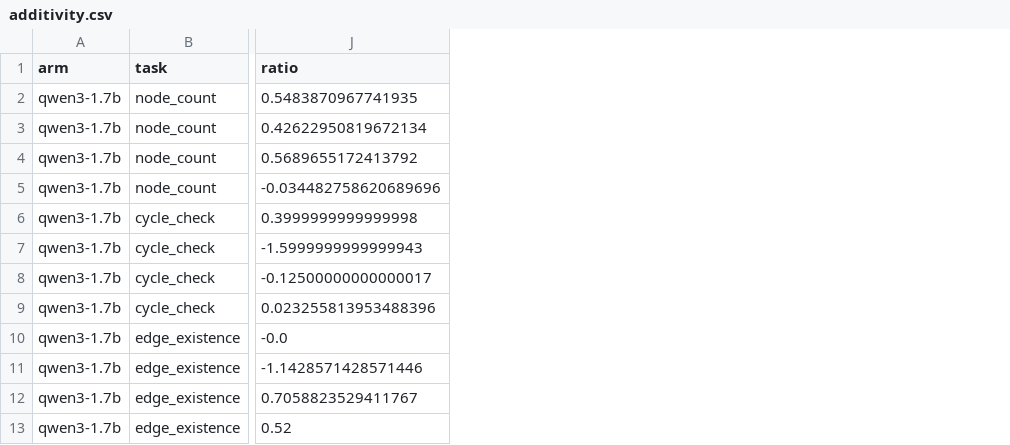
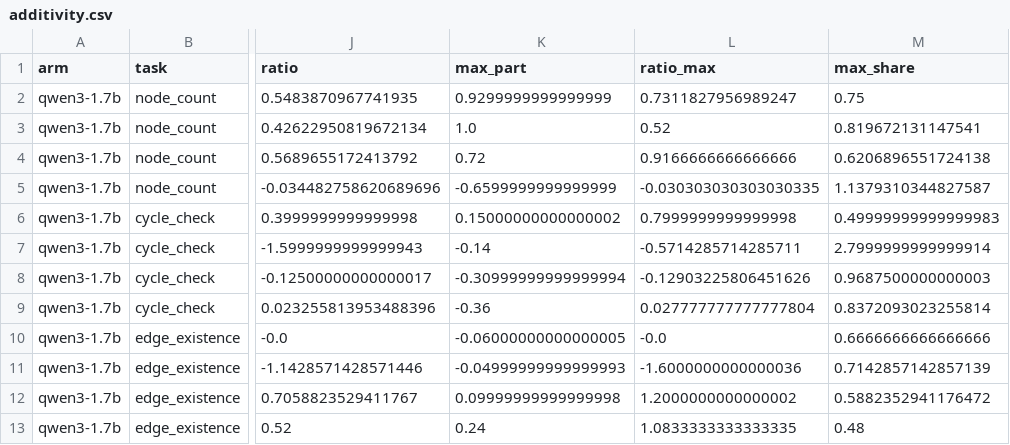
Before and after one commit to GalBrk/GraphTalk, a CSV file: csv2/raw-trends/additivity.csv, drawn as a sheet; only a part is shown, gaps mark what is left out; the diff names each change by its address in the sheet, - before the commit and + after, or states it on an @@ line.

```diff
--- a/csv2/raw-trends/additivity.csv
+++ b/csv2/raw-trends/additivity.csv
+column K (max_part), rows 2-13: 0.9299999999999999 | 1.0 | 0.72 | -0.6599999999999999 | 0.15000000000000002 | -0.14 | -0.30999999999999994 | -0.36 | -0.06000000000000005 | -0.04999999999999993 | 0.09999999999999998 | 0.24
+column L (ratio_max), rows 2-13: 0.7311827956989247 | 0.52 | 0.9166666666666666 | -0.030303030303030335 | 0.7999999999999998 | -0.5714285714285711 | -0.12903225806451626 | 0.027777777777777804 | -0.0 | -1.6000000000000036 | 1.2000000000000002 | 1.0833333333333335
+column M (max_share), rows 2-13: 0.75 | 0.819672131147541 | 0.6206896551724138 | 1.1379310344827587 | 0.49999999999999983 | 2.7999999999999914 | 0.9687500000000003 | 0.8372093023255814 | 0.6666666666666666 | 0.7142857142857139 | 0.5882352941176472 | 0.48
```
Also changed, not shown: 6 other files.
